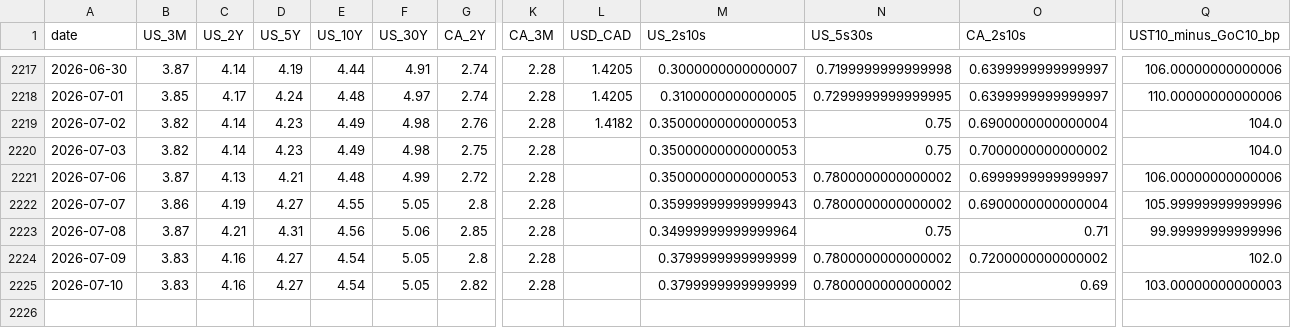
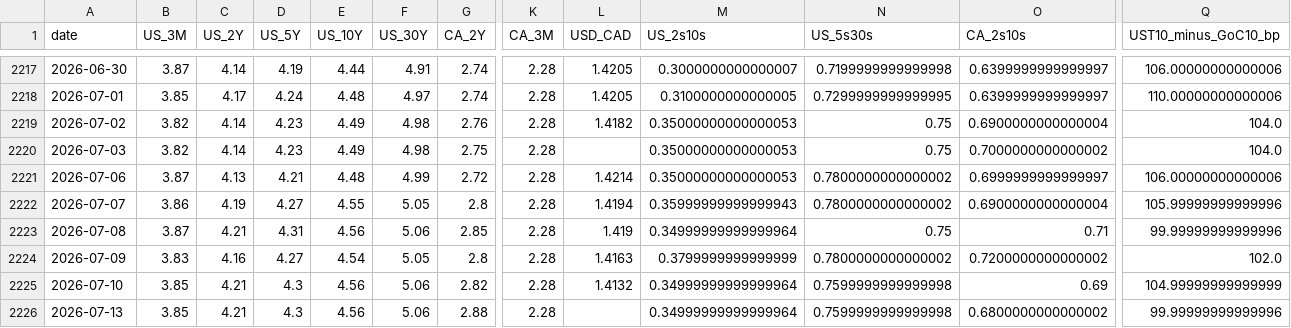
Before and after one commit to CSCoder33/Yield_Curve_History_Dashboard_U.S._Canada, a CSV file: data/processed/daily.csv, drawn as a sheet; only a part is shown, gaps mark what is left out; rows hold the shown columns only; the diff names each change by its address in the sheet, - before the commit and + after, or states it on an @@ line.

```diff
--- a/data/processed/daily.csv
+++ b/data/processed/daily.csv
-L2221 (USD_CAD): (empty)
+L2221 (USD_CAD): 1.4214
-L2222 (USD_CAD): (empty)
+L2222 (USD_CAD): 1.4194
-L2223 (USD_CAD): (empty)
+L2223 (USD_CAD): 1.419
-L2224 (USD_CAD): (empty)
+L2224 (USD_CAD): 1.4163
-B2225 (US_3M): 3.83
+B2225 (US_3M): 3.85
-C2225 (US_2Y): 4.16
+C2225 (US_2Y): 4.21
-D2225 (US_5Y): 4.27
+D2225 (US_5Y): 4.3
-E2225 (US_10Y): 4.54
+E2225 (US_10Y): 4.56
-F2225 (US_30Y): 5.05
+F2225 (US_30Y): 5.06
-L2225 (USD_CAD): (empty)
+L2225 (USD_CAD): 1.4132
-M2225 (US_2s10s): 0.3799999999999999
+M2225 (US_2s10s): 0.34999999999999964
-N2225 (US_5s30s): 0.7800000000000002
+N2225 (US_5s30s): 0.7599999999999998
-Q2225 (UST10_minus_GoC10_bp): 103.00000000000003
+Q2225 (UST10_minus_GoC10_bp): 104.99999999999999
+row 2226: 2026-07-13 | 3.85 | 4.21 | 4.3 | 4.56 | 5.06 | 2.88 | 2.28 |  | 0.34999999999999964 | 0.7599999999999998 | 0.6800000000000002 | 99.99999999999996
```
Also changed, not shown: 18 other files.
